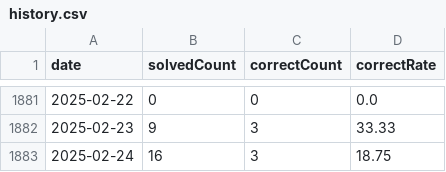
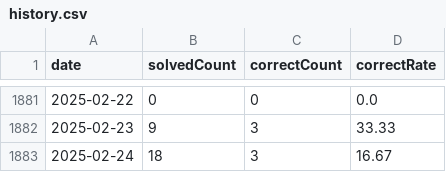
Before and after one commit to HowAboutQuestion/Legacy-HowAboutQuestion, a CSV file: public/history.csv, drawn as a sheet; only a part is shown, gaps mark what is left out.

```diff
--- a/public/history.csv
+++ b/public/history.csv
@@ -1882,2 +1882,2 @@ date,solvedCount,correctCount,correctRate
 2025-02-23,9,3,33.33
-2025-02-24,16,3,18.75
+2025-02-24,18,3,16.67
```
Also changed, not shown: 9 other files.
